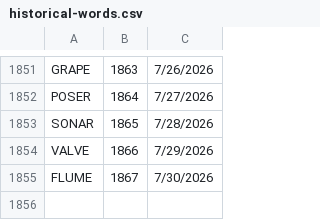
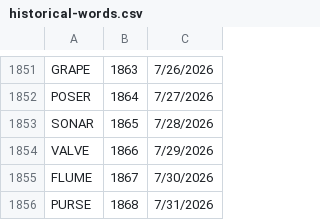
Before and after one commit to 8080Games/WordleMatch, a CSV file: wwwroot/historical-words.csv, drawn as a sheet; only a part is shown, gaps mark what is left out; the diff names each change by its address in the sheet, - before the commit and + after, or states it on an @@ line.

```diff
--- a/wwwroot/historical-words.csv
+++ b/wwwroot/historical-words.csv
+row 1856: PURSE | 1868 | 7/31/2026
```
Also changed, not shown: wwwroot/historical_hints.csv, wwwroot/used-words.csv, 1 other file.
